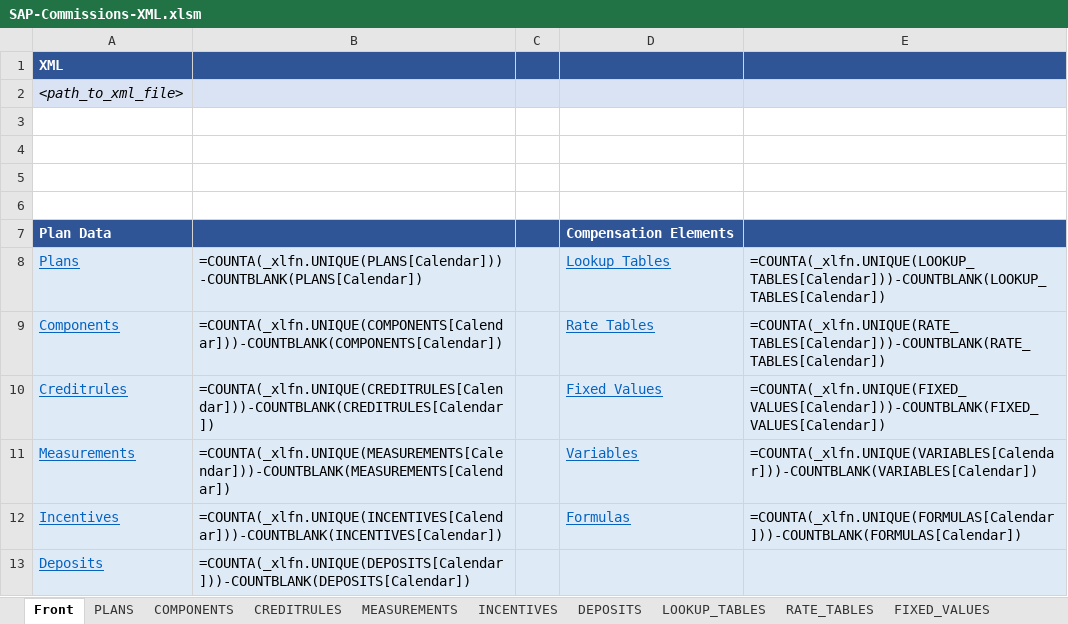
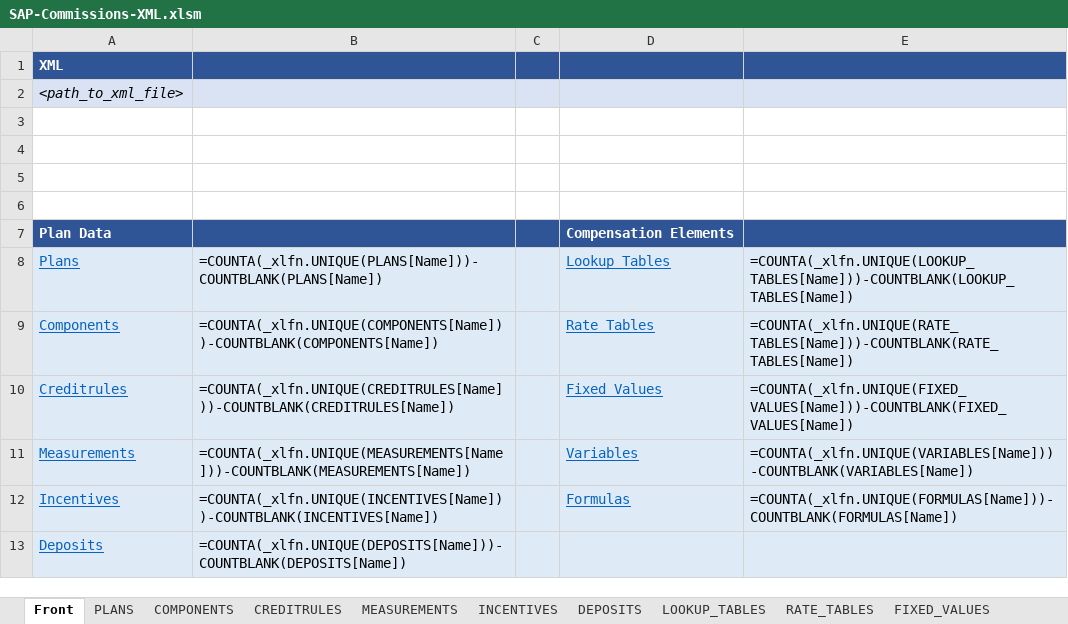
Before and after one commit to niro1987/SAP-Commissions-XML, an Excel workbook: SAP-Commissions-XML.xlsm, sheet Front, drawn as a sheet; values as stored, in another font and other column widths than the file's, no borders; formulas are shown in place of their values; charts and pictures not drawn; the diff names each change by its address in the sheet, - before the commit and + after, or states it on an @@ line.

Commit message:
🐛 Fixed Count formulas

```diff
--- a/SAP-Commissions-XML.xlsm (sheet Front)
+++ b/SAP-Commissions-XML.xlsm (sheet Front)
-B8: =COUNTA(_xlfn.UNIQUE(PLANS[Calendar]))-COUNTBLANK(PLANS[Calendar])
+B8: =COUNTA(_xlfn.UNIQUE(PLANS[Name]))-COUNTBLANK(PLANS[Name])
-E8: =COUNTA(_xlfn.UNIQUE(LOOKUP_TABLES[Calendar]))-COUNTBLANK(LOOKUP_TABLES[Calendar])
+E8: =COUNTA(_xlfn.UNIQUE(LOOKUP_TABLES[Name]))-COUNTBLANK(LOOKUP_TABLES[Name])
-B9: =COUNTA(_xlfn.UNIQUE(COMPONENTS[Calendar]))-COUNTBLANK(COMPONENTS[Calendar])
+B9: =COUNTA(_xlfn.UNIQUE(COMPONENTS[Name]))-COUNTBLANK(COMPONENTS[Name])
-E9: =COUNTA(_xlfn.UNIQUE(RATE_TABLES[Calendar]))-COUNTBLANK(RATE_TABLES[Calendar])
+E9: =COUNTA(_xlfn.UNIQUE(RATE_TABLES[Name]))-COUNTBLANK(RATE_TABLES[Name])
-B10: =COUNTA(_xlfn.UNIQUE(CREDITRULES[Calendar]))-COUNTBLANK(CREDITRULES[Calendar])
+B10: =COUNTA(_xlfn.UNIQUE(CREDITRULES[Name]))-COUNTBLANK(CREDITRULES[Name])
-E10: =COUNTA(_xlfn.UNIQUE(FIXED_VALUES[Calendar]))-COUNTBLANK(FIXED_VALUES[Calendar])
+E10: =COUNTA(_xlfn.UNIQUE(FIXED_VALUES[Name]))-COUNTBLANK(FIXED_VALUES[Name])
-B11: =COUNTA(_xlfn.UNIQUE(MEASUREMENTS[Calendar]))-COUNTBLANK(MEASUREMENTS[Calendar])
+B11: =COUNTA(_xlfn.UNIQUE(MEASUREMENTS[Name]))-COUNTBLANK(MEASUREMENTS[Name])
-E11: =COUNTA(_xlfn.UNIQUE(VARIABLES[Calendar]))-COUNTBLANK(VARIABLES[Calendar])
+E11: =COUNTA(_xlfn.UNIQUE(VARIABLES[Name]))-COUNTBLANK(VARIABLES[Name])
-B12: =COUNTA(_xlfn.UNIQUE(INCENTIVES[Calendar]))-COUNTBLANK(INCENTIVES[Calendar])
+B12: =COUNTA(_xlfn.UNIQUE(INCENTIVES[Name]))-COUNTBLANK(INCENTIVES[Name])
-E12: =COUNTA(_xlfn.UNIQUE(FORMULAS[Calendar]))-COUNTBLANK(FORMULAS[Calendar])
+E12: =COUNTA(_xlfn.UNIQUE(FORMULAS[Name]))-COUNTBLANK(FORMULAS[Name])
-B13: =COUNTA(_xlfn.UNIQUE(DEPOSITS[Calendar]))-COUNTBLANK(DEPOSITS[Calendar])
+B13: =COUNTA(_xlfn.UNIQUE(DEPOSITS[Name]))-COUNTBLANK(DEPOSITS[Name])
```
